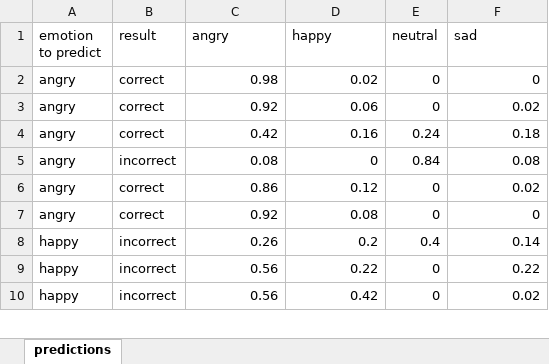
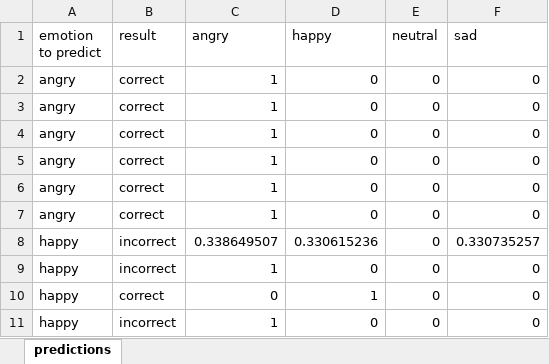
Before and after one commit to NeneMatsuki/emotion-recognition-using-speech, an Excel workbook: predict_from_audio/prediction.xlsx, sheet predictions, drawn as a sheet; only a part is shown; values as stored, in another font and other column widths than the file's, no borders; addresses are those after the commit; the diff covers the shown part only; the diff names each change by its address in the sheet, - before the commit and + after, or states it on an @@ line.

```diff
--- a/predict_from_audio/prediction.xlsx (sheet predictions)
+++ b/predict_from_audio/prediction.xlsx (sheet predictions)
-C2 (angry): 0.98
+C2 (angry): 1
-D2 (happy): 0.02
+D2 (happy): 0
-C3 (angry): 0.92
+C3 (angry): 1
-D3 (happy): 0.06
+D3 (happy): 0
-F3 (sad): 0.02
+F3 (sad): 0
-C4 (angry): 0.42
+C4 (angry): 1
-D4 (happy): 0.16
+D4 (happy): 0
-E4 (neutral): 0.24
+E4 (neutral): 0
-F4 (sad): 0.18
+F4 (sad): 0
-B5 (result): incorrect
+B5 (result): correct
-C5 (angry): 0.08
+C5 (angry): 1
-E5 (neutral): 0.84
+E5 (neutral): 0
-F5 (sad): 0.08
+F5 (sad): 0
-C6 (angry): 0.86
+C6 (angry): 1
-D6 (happy): 0.12
+D6 (happy): 0
-F6 (sad): 0.02
+F6 (sad): 0
-C7 (angry): 0.92
+C7 (angry): 1
-D7 (happy): 0.08
+D7 (happy): 0
-C8 (angry): 0.26
+C8 (angry): 0.338649507
-D8 (happy): 0.2
+D8 (happy): 0.330615236
-E8 (neutral): 0.4
+E8 (neutral): 0
-F8 (sad): 0.14
+F8 (sad): 0.330735257
-C9 (angry): 0.56
+C9 (angry): 1
-D9 (happy): 0.22
+D9 (happy): 0
-F9 (sad): 0.22
+F9 (sad): 0
+row 10: happy | correct | 0 | 1 | 0 | 0
-C11 (angry): 0.56
+C11 (angry): 1
-D11 (happy): 0.42
+D11 (happy): 0
-F11 (sad): 0.02
+F11 (sad): 0
```
Also changed, not shown: 1 added row, 2 removed rows and 49 edited cells elsewhere in this sheet, 18 other files.
